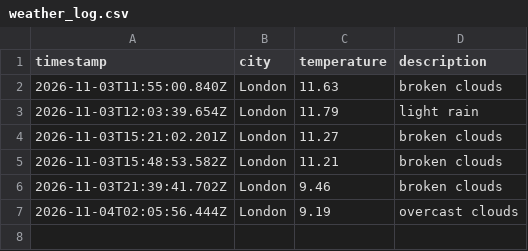
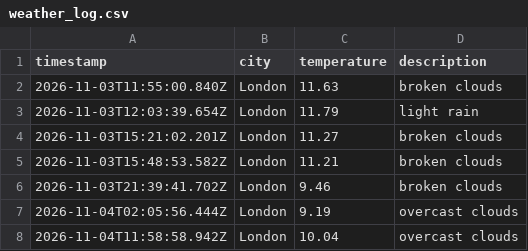
Before and after one commit to Katarina-K/Weather_DataOps, a CSV file: data/weather_log.csv, drawn as a sheet.

```diff
--- a/data/weather_log.csv
+++ b/data/weather_log.csv
@@ -7 +7,2 @@ timestamp,city,temperature,description
 2026-11-04T02:05:56.444Z,London,9.19,overcast clouds
+2026-11-04T11:58:58.942Z,London,10.04,overcast clouds
```
Also changed, not shown: 1 other file.
